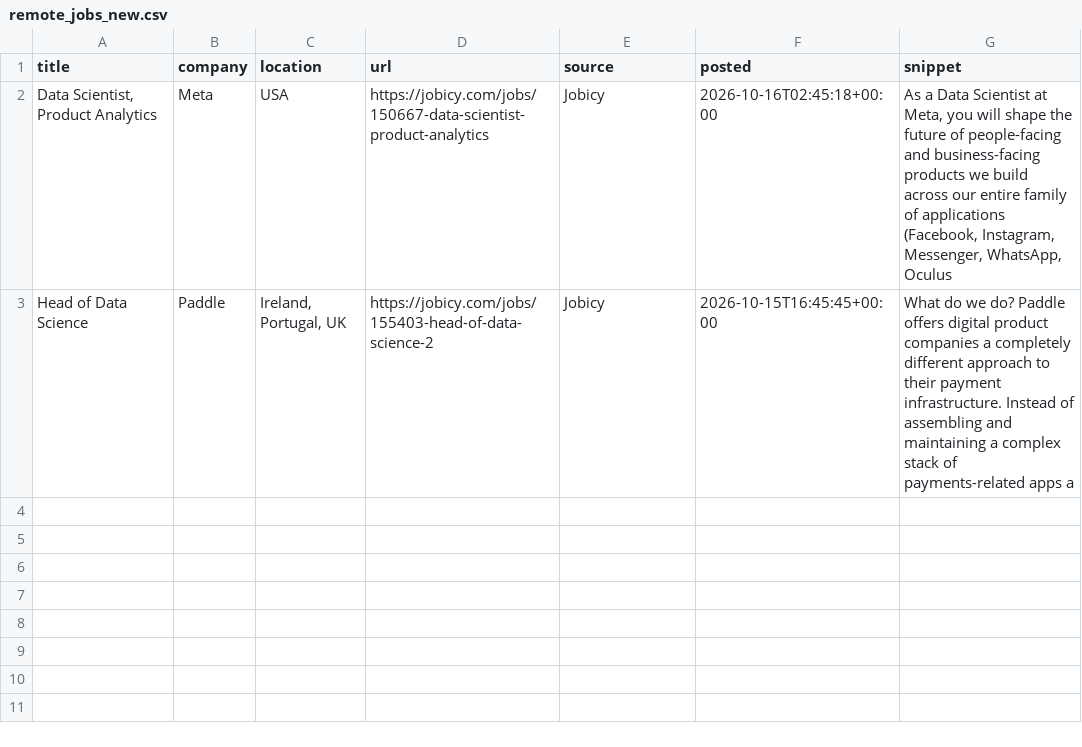
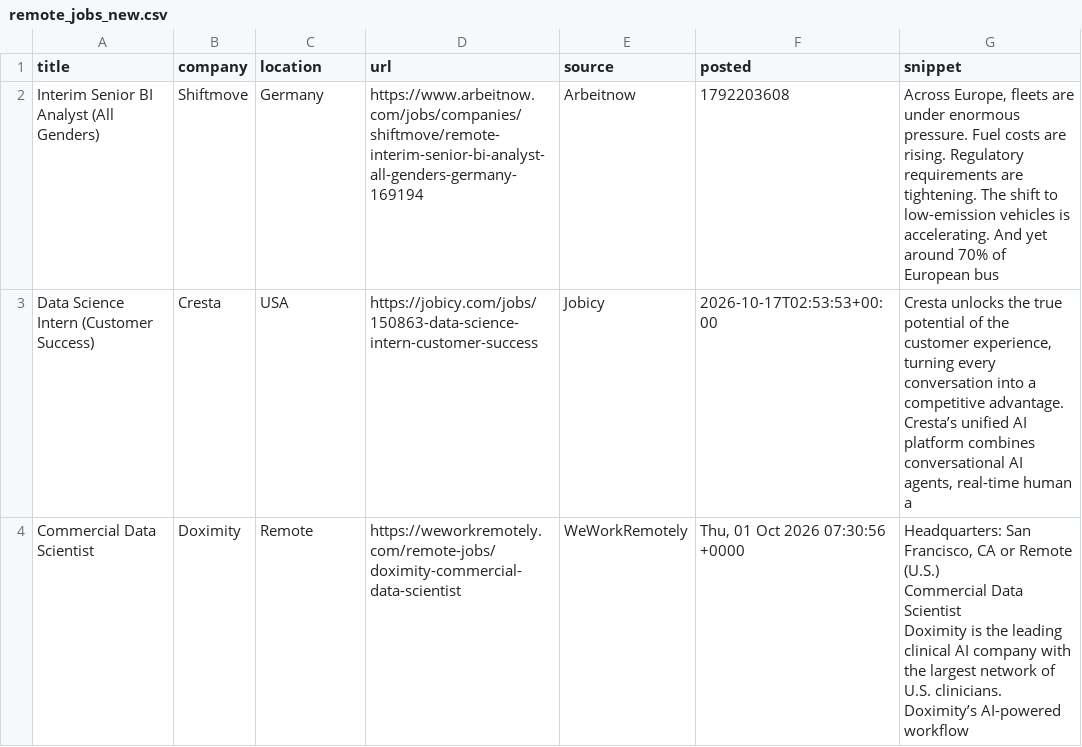
Before and after one commit to Joseph89155/remote-job-scraper, a CSV file: remote_jobs_new.csv, drawn as a sheet.

```diff
--- a/remote_jobs_new.csv
+++ b/remote_jobs_new.csv
@@ -1,3 +1,9 @@
 title,company,location,url,source,posted,snippet
-"Data Scientist, Product Analytics",Meta,USA,https://jobicy.com/jobs/150667-data-scientist-product-analytics,Jobicy,2026-10-16T02:45:18+00:00,"As a Data Scientist at Meta, you will shape the future of people-facing and business-facing products we build across our entire family of applications (Facebook, Instagram, Messenger, WhatsApp, Oculus"
-Head of Data Science,Paddle,"Ireland,  Portugal,  UK",https://jobicy.com/jobs/155403-head-of-data-science-2,Jobicy,2026-10-15T16:45:45+00:00,What do we do? Paddle offers digital product companies a completely different approach to their payment infrastructure. Instead of assembling and maintaining a complex stack of payments-related apps a
+Interim Senior BI Analyst (All Genders),Shiftmove,Germany,https://www.arbeitnow.com/jobs/companies/shiftmove/remote-interim-senior-bi-analyst-all-genders-germany-169194,Arbeitnow,1792203608,"Across Europe, fleets are under enormous pressure. Fuel costs are rising. Regulatory requirements are tightening. The shift to low-emission vehicles is accelerating. And yet around 70% of European bus"
+Data Science Intern (Customer Success),Cresta,USA,https://jobicy.com/jobs/150863-data-science-intern-customer-success,Jobicy,2026-10-17T02:53:53+00:00,"Cresta unlocks the true potential of the customer experience, turning every conversation into a competitive advantage. Cresta’s unified AI platform combines conversational AI agents, real-time human a"
+Commercial Data Scientist,Doximity,Remote,https://weworkremotely.com/remote-jobs/doximity-commercial-data-scientist,WeWorkRemotely,"Thu, 01 Oct 2026 07:30:56 +0000","
+  Headquarters: San Francisco, CA or Remote (U.S.)
+
+
+Commercial Data Scientist
+Doximity is the leading clinical AI company with the largest network of U.S. clinicians. Doximity’s AI-powered workflow "
```
Also changed, not shown: 1 other file.
